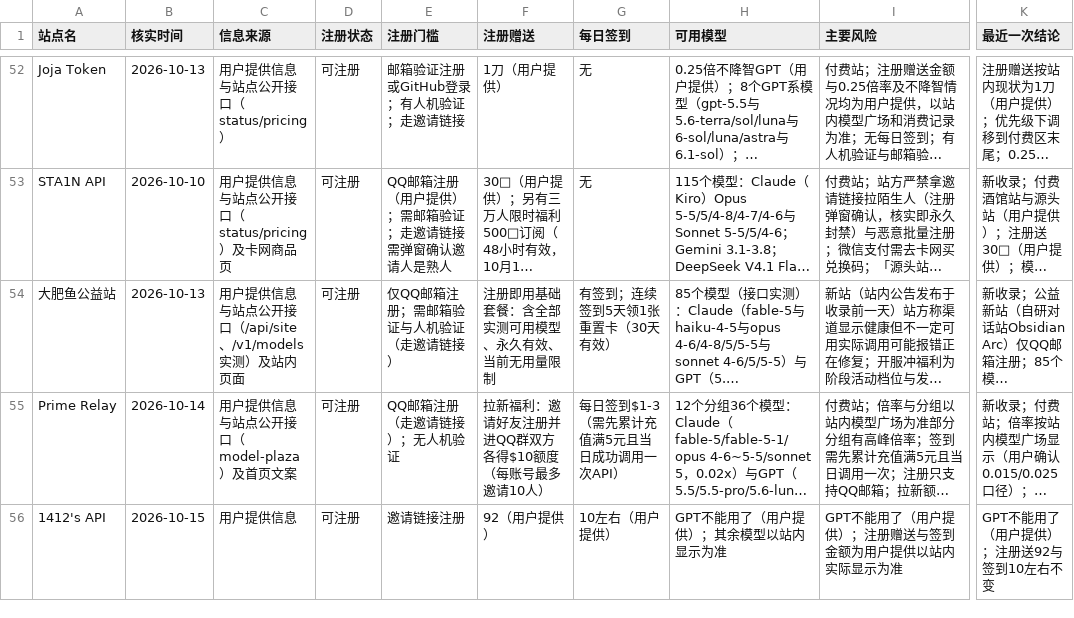
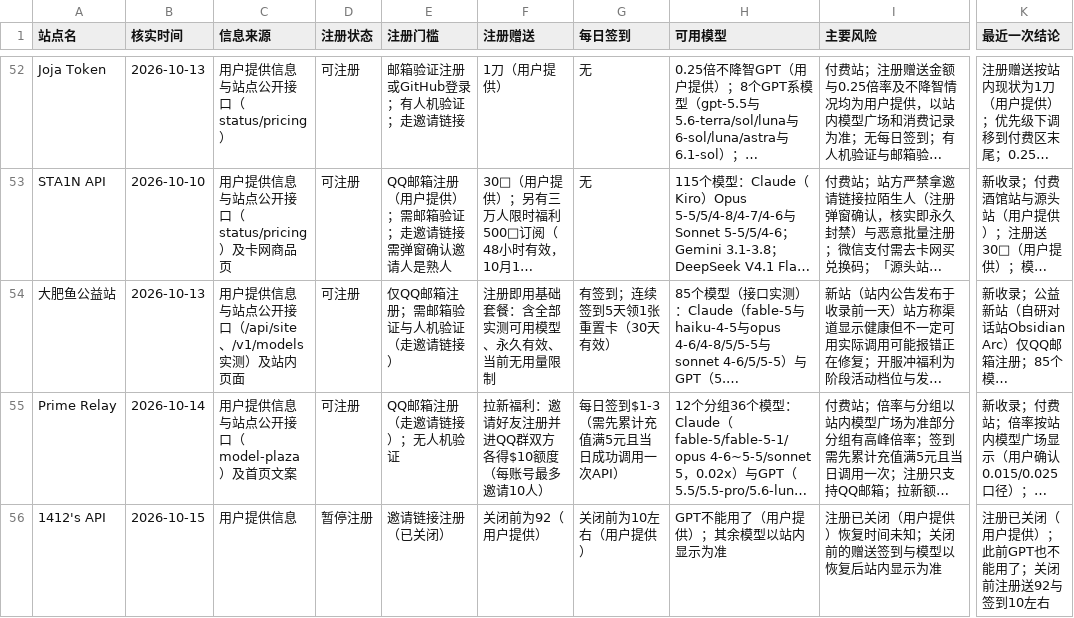
Before and after one commit to ytzzjx/ytzzjx.github.io, a CSV file: 运营推广/站点状态核实台账.csv, drawn as a sheet; only a part is shown, gaps mark what is left out; long unchanged cells end in …; the diff names each change by its address in the sheet, - before the commit and + after, or states it on an @@ line.

Commit message:
chore(directory): 1412's API 暂停注册（用户提供），移到列表后部与暂停注册章节

```diff
--- a/运营推广/站点状态核实台账.csv
+++ b/运营推广/站点状态核实台账.csv
-D56 (注册状态): 可注册
+D56 (注册状态): 暂停注册
-E56 (注册门槛): 邀请链接注册
+E56 (注册门槛): 邀请链接注册（已关闭）
-F56 (注册赠送): 92（用户提供）
+F56 (注册赠送): 关闭前为92（用户提供）
-G56 (每日签到): 10左右（用户提供）
+G56 (每日签到): 关闭前为10左右（用户提供）
-I56 (主要风险): GPT不能用了（用户提供）；注册赠送与签到金额为用户提供以站内实际显示为准
+I56 (主要风险): 注册已关闭（用户提供）恢复时间未知；关闭前的赠送签到与模型以恢复后站内显示为准
-K56 (最近一次结论): GPT不能用了（用户提供）；注册送92与签到10左右不变
+K56 (最近一次结论): 注册已关闭（用户提供）；此前GPT也不能用了；关闭前注册送92与签到10左右
```
Also changed, not shown: 4 other files.
